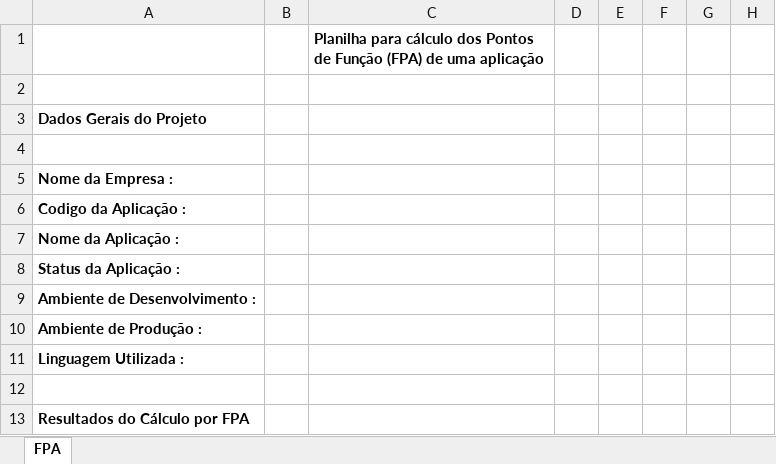
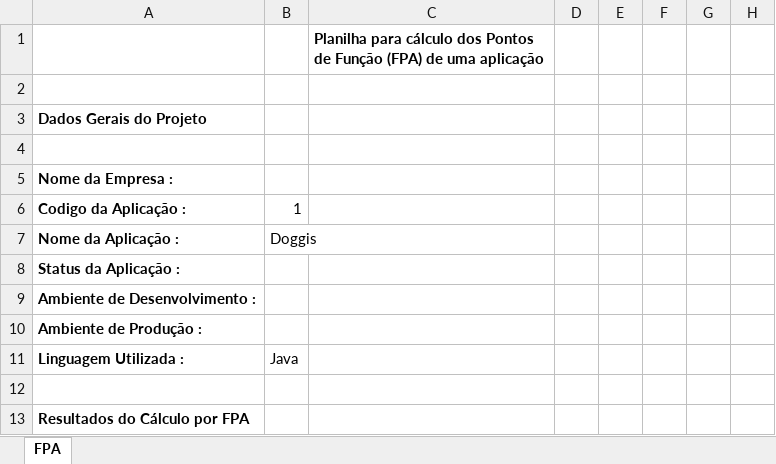
Before and after one commit to rospiel/Doc-Tcc-Engenharia-de-Software, an Excel workbook: Planilha calculo pontos de funcao.xlsx, sheet FPA, drawn as a sheet; only a part is shown; values as stored, in another font and other column widths than the file's, no borders; charts and pictures not drawn; the diff names each change by its address in the sheet, - before the commit and + after, or states it on an @@ line.

Commit message:
Cálculo de pontos de função

```diff
--- a/Planilha calculo pontos de funcao.xlsx (sheet FPA)
+++ b/Planilha calculo pontos de funcao.xlsx (sheet FPA)
-B6: (empty)
+B6: 1
-B7: (empty)
+B7: Doggis
-B11: (empty)
+B11: Java
```
Also changed, not shown: charts or pictures.
